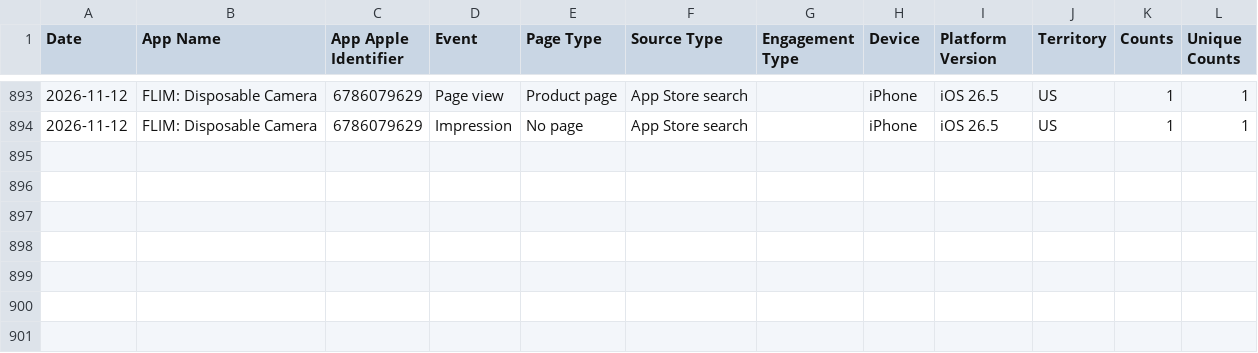
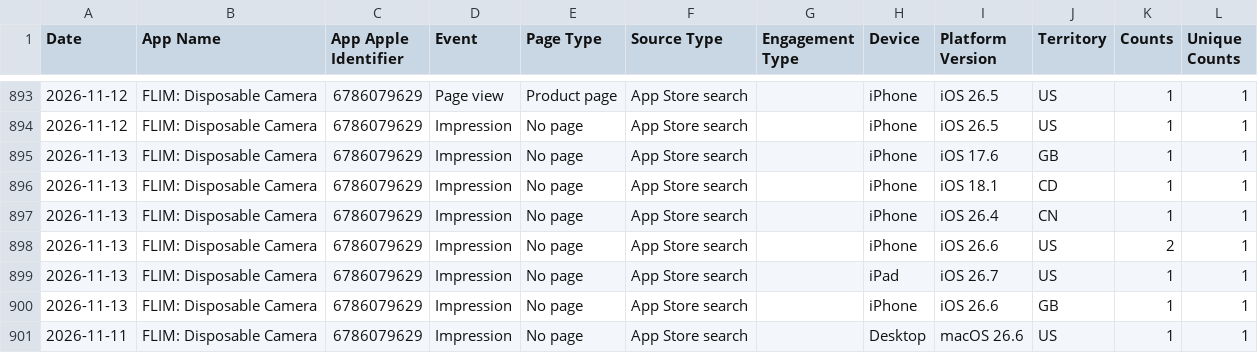
Before and after one commit to CodyBisram/flim, a TSV file: docs/asc/discovery.tsv, drawn as a sheet; only a part is shown, gaps mark what is left out.

```diff
--- a/docs/asc/discovery.tsv
+++ b/docs/asc/discovery.tsv
@@ -894 +894,8 @@ Date	App Name	App Apple Identifier	Event	Page Type	Source Type	Engagement Type	D
 2026-11-12	FLIM: Disposable Camera	6786079629	Impression	No page	App Store search		iPhone	iOS 26.5	US	1	1
+2026-11-13	FLIM: Disposable Camera	6786079629	Impression	No page	App Store search		iPhone	iOS 17.6	GB	1	1
+2026-11-13	FLIM: Disposable Camera	6786079629	Impression	No page	App Store search		iPhone	iOS 18.1	CD	1	1
+2026-11-13	FLIM: Disposable Camera	6786079629	Impression	No page	App Store search		iPhone	iOS 26.4	CN	1	1
+2026-11-13	FLIM: Disposable Camera	6786079629	Impression	No page	App Store search		iPhone	iOS 26.6	US	2	1
+2026-11-13	FLIM: Disposable Camera	6786079629	Impression	No page	App Store search		iPad	iOS 26.7	US	1	1
+2026-11-13	FLIM: Disposable Camera	6786079629	Impression	No page	App Store search		iPhone	iOS 26.6	GB	1	1
+2026-11-11	FLIM: Disposable Camera	6786079629	Impression	No page	App Store search		Desktop	macOS 26.6	US	1	1
```
Also changed, not shown: docs/asc/sessions.tsv.
